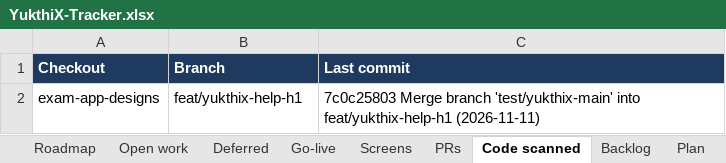
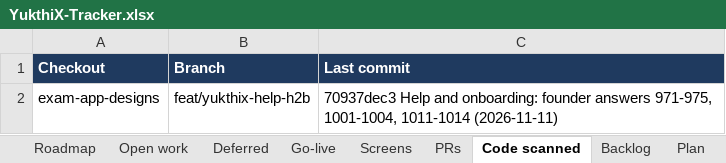
Before and after one commit to hari9495/exam-app, an Excel workbook: docs/yukthix/tracker/YukthiX-Tracker.xlsx, sheet Code scanned, drawn as a sheet; values as stored, in another font and other column widths than the file's, no borders; the diff names each change by its address in the sheet, - before the commit and + after, or states it on an @@ line.

```diff
--- a/docs/yukthix/tracker/YukthiX-Tracker.xlsx (sheet Code scanned)
+++ b/docs/yukthix/tracker/YukthiX-Tracker.xlsx (sheet Code scanned)
-B2 (Branch): feat/yukthix-help-h1
+B2 (Branch): feat/yukthix-help-h2b
-C2 (Last commit): 7c0c25803 Merge branch 'test/yukthix-main' into feat/yukthix-help-h1 (2026-11-11)
+C2 (Last commit): 70937dec3 Help and onboarding: founder answers 971-975, 1001-1004, 1011-1014 (2026-11-11)
```
Also changed, not shown: sheet Manual tests, sheet Summary, sheet Screens, 19 other files.
